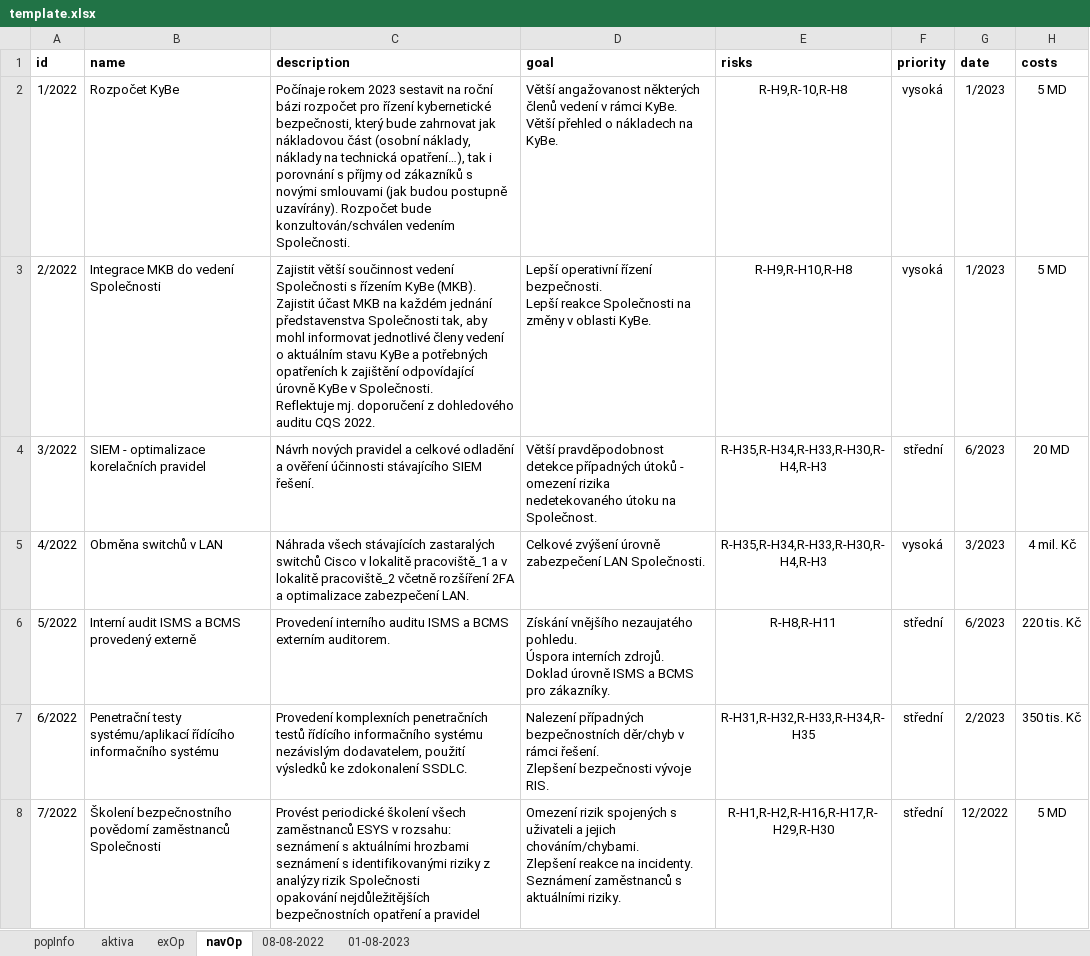
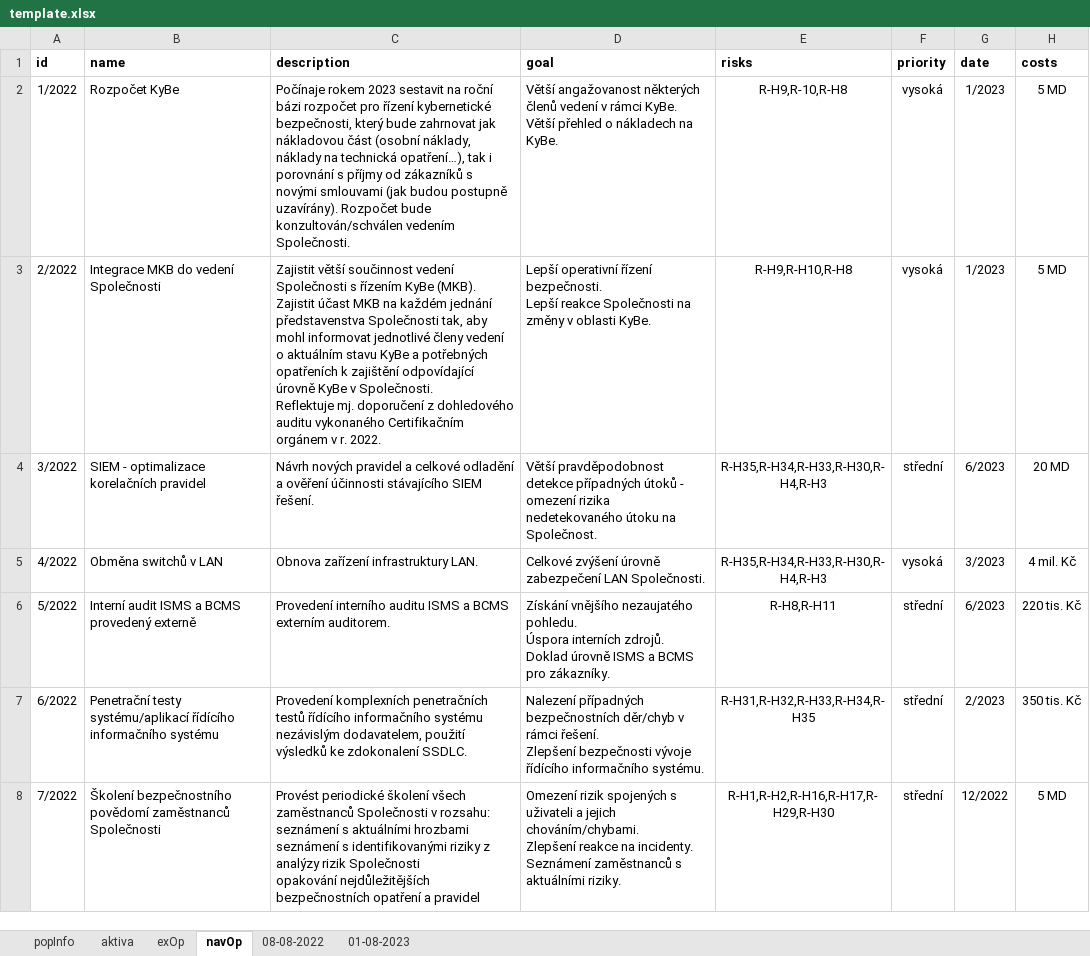
Before and after one commit to xvoska00/sp-analyza-rizik, an Excel workbook: template.xlsx, sheet navOp, drawn as a sheet; only a part is shown; values as stored, in another font and other column widths than the file's, no borders; the diff covers the shown part only; the diff names each change by its address in the sheet, - before the commit and + after, or states it on an @@ line.

```diff
--- a/template.xlsx (sheet navOp)
+++ b/template.xlsx (sheet navOp)
-C3 (description): …dohledového auditu CQS 2022.
+C3 (description): …dohledového auditu vykonaného Certifikačním orgánem v r. 2022.
-C5 (description): Náhrada všech stávajících zastaralých switchů Cisco v lokalitě pracoviště_1 a v lokalitě pracoviště_2 včetně rozšíření 2FA a optimalizace zabezpečení LAN.
+C5 (description): Obnova zařízení infrastruktury LAN.
-D7 (goal): …bezpečnosti vývoje RIS.
+D7 (goal): …bezpečnosti vývoje řídícího informačního systému.
-C8 (description): …všech zaměstnanců ESYS v rozsahu:…
+C8 (description): …všech zaměstnanců Společnosti v rozsahu:…
```
Also changed, not shown: 2 edited cells elsewhere in this sheet, sheet aktiva, sheet 08-08-2022.
